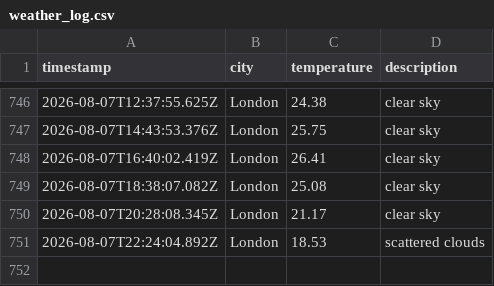
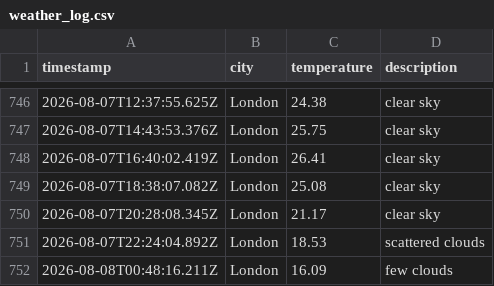
Before and after one commit to beata-dan/Weather-app-js, a CSV file: data/weather_log.csv, drawn as a sheet; only a part is shown, gaps mark what is left out.

```diff
--- a/data/weather_log.csv
+++ b/data/weather_log.csv
@@ -751 +751,2 @@ timestamp,city,temperature,description
 2026-08-07T22:24:04.892Z,London,18.53,scattered clouds
+2026-08-08T00:48:16.211Z,London,16.09,few clouds
```
Also changed, not shown: 1 other file.
